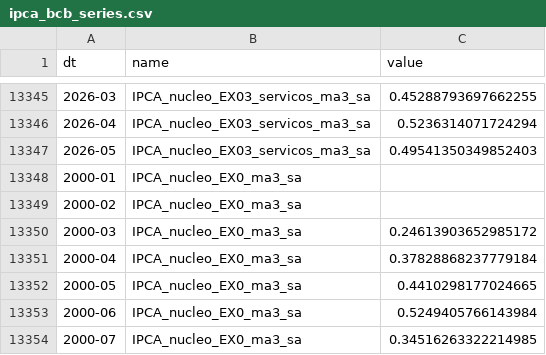
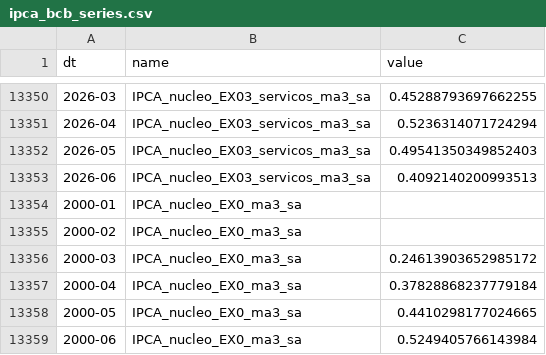
Before and after one commit to ViniciusLisCapital/sistema-de-dados, a CSV file: analytics/inflation/data/ipca_bcb_series.csv, drawn as a sheet; only a part is shown, gaps mark what is left out; the shorter side is filled out with more unchanged rows; the diff covers the shown part only; the diff names each change by its address in the sheet, - before the commit and + after, or states it on an @@ line.

```diff
--- a/analytics/inflation/data/ipca_bcb_series.csv
+++ b/analytics/inflation/data/ipca_bcb_series.csv
+row 13353: 2026-06 | IPCA_nucleo_EX03_servicos_ma3_sa | 0.4092140200993513
```
Also changed, not shown: 5 added rows elsewhere in this file, 33 other files.
